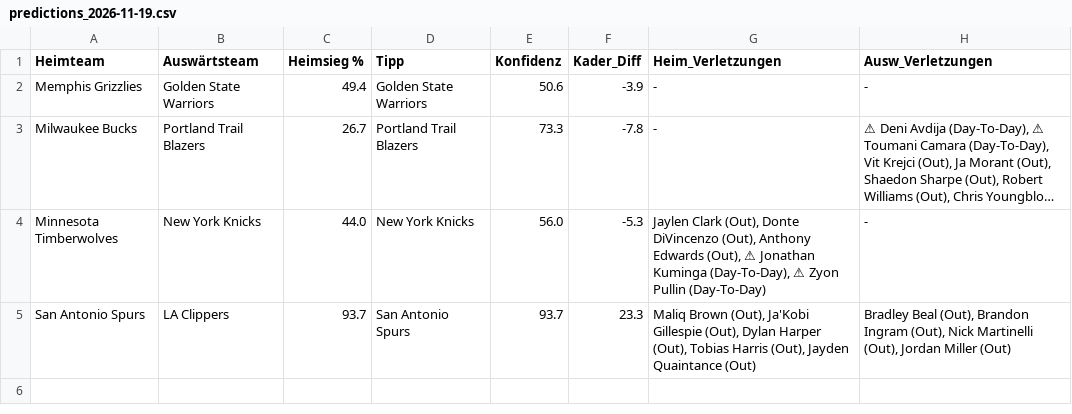
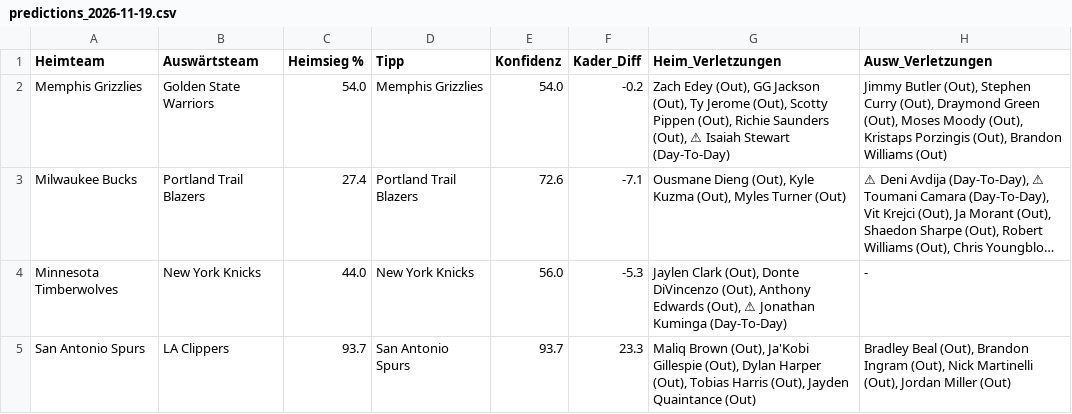
Before and after one commit to aalauge/NBA-Vorhersagen, a CSV file: results/predictions_2026-11-19.csv, drawn as a sheet; long unchanged cells end in …; the diff names each change by its address in the sheet, - before the commit and + after, or states it on an @@ line.

```diff
--- a/results/predictions_2026-11-19.csv
+++ b/results/predictions_2026-11-19.csv
-C2 (Heimsieg %): 49.4
+C2 (Heimsieg %): 54.0
-D2 (Tipp): Golden State Warriors
+D2 (Tipp): Memphis Grizzlies
-E2 (Konfidenz): 50.6
+E2 (Konfidenz): 54.0
-F2 (Kader_Diff): -3.9
+F2 (Kader_Diff): -0.2
-G2 (Heim_Verletzungen): -
+G2 (Heim_Verletzungen): Zach Edey (Out), GG Jackson (Out), Ty Jerome (Out), Scotty Pippen (Out), Richie Saunders (Out), ⚠ Isaiah Stewart (Day-To-Day)
-H2 (Ausw_Verletzungen): -
+H2 (Ausw_Verletzungen): Jimmy Butler (Out), Stephen Curry (Out), Draymond Green (Out), Moses Moody (Out), Kristaps Porzingis (Out), Brandon Williams (Out)
-C3 (Heimsieg %): 26.7
+C3 (Heimsieg %): 27.4
-E3 (Konfidenz): 73.3
+E3 (Konfidenz): 72.6
-F3 (Kader_Diff): -7.8
+F3 (Kader_Diff): -7.1
-G3 (Heim_Verletzungen): -
+G3 (Heim_Verletzungen): Ousmane Dieng (Out), Kyle Kuzma (Out), Myles Turner (Out)
-G4 (Heim_Verletzungen): …Jonathan Kuminga (Day-To-Day), ⚠ Zyon Pullin (Day-To-Day)
+G4 (Heim_Verletzungen): …Jonathan Kuminga (Day-To-Day)
```
